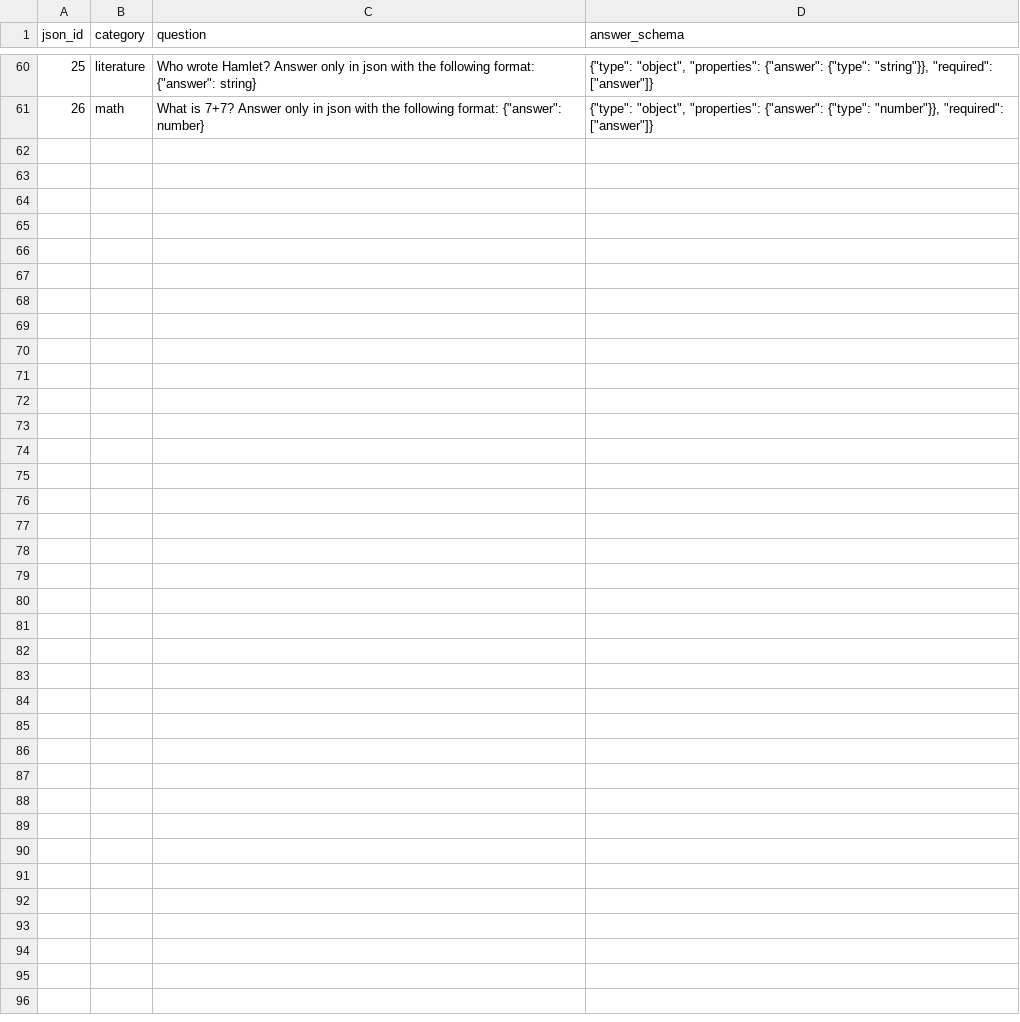
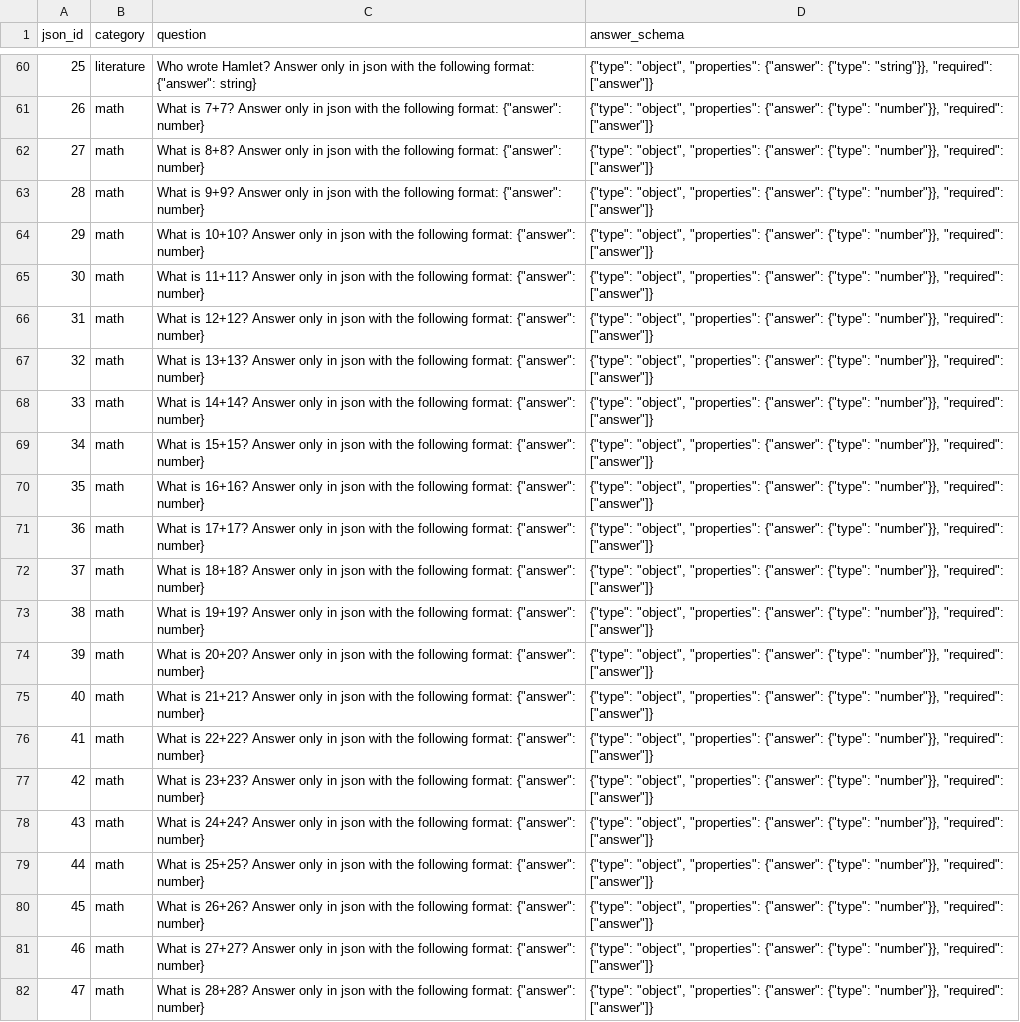
Before and after one commit to Gomez12/LLMDistiller, a CSV file: questions.csv, drawn as a sheet; only a part is shown, gaps mark what is left out; the diff names each change by its address in the sheet, - before the commit and + after, or states it on an @@ line.

Commit message:
added more questions

```diff
--- a/questions.csv
+++ b/questions.csv
+row 62: 27 | math | What is 8+8? Answer only in json with the following format: {"answer": number} | {"type": "object", "properties": {"answer": {"type": "number"}}, "required": ["answer"]}
+row 63: 28 | math | What is 9+9? Answer only in json with the following format: {"answer": number} | {"type": "object", "properties": {"answer": {"type": "number"}}, "required": ["answer"]}
+row 64: 29 | math | What is 10+10? Answer only in json with the following format: {"answer": number} | {"type": "object", "properties": {"answer": {"type": "number"}}, "required": ["answer"]}
+row 65: 30 | math | What is 11+11? Answer only in json with the following format: {"answer": number} | {"type": "object", "properties": {"answer": {"type": "number"}}, "required": ["answer"]}
+row 66: 31 | math | What is 12+12? Answer only in json with the following format: {"answer": number} | {"type": "object", "properties": {"answer": {"type": "number"}}, "required": ["answer"]}
+row 67: 32 | math | What is 13+13? Answer only in json with the following format: {"answer": number} | {"type": "object", "properties": {"answer": {"type": "number"}}, "required": ["answer"]}
+row 68: 33 | math | What is 14+14? Answer only in json with the following format: {"answer": number} | {"type": "object", "properties": {"answer": {"type": "number"}}, "required": ["answer"]}
+row 69: 34 | math | What is 15+15? Answer only in json with the following format: {"answer": number} | {"type": "object", "properties": {"answer": {"type": "number"}}, "required": ["answer"]}
+row 70: 35 | math | What is 16+16? Answer only in json with the following format: {"answer": number} | {"type": "object", "properties": {"answer": {"type": "number"}}, "required": ["answer"]}
+row 71: 36 | math | What is 17+17? Answer only in json with the following format: {"answer": number} | {"type": "object", "properties": {"answer": {"type": "number"}}, "required": ["answer"]}
+row 72: 37 | math | What is 18+18? Answer only in json with the following format: {"answer": number} | {"type": "object", "properties": {"answer": {"type": "number"}}, "required": ["answer"]}
+row 73: 38 | math | What is 19+19? Answer only in json with the following format: {"answer": number} | {"type": "object", "properties": {"answer": {"type": "number"}}, "required": ["answer"]}
+row 74: 39 | math | What is 20+20? Answer only in json with the following format: {"answer": number} | {"type": "object", "properties": {"answer": {"type": "number"}}, "required": ["answer"]}
+row 75: 40 | math | What is 21+21? Answer only in json with the following format: {"answer": number} | {"type": "object", "properties": {"answer": {"type": "number"}}, "required": ["answer"]}
+row 76: 41 | math | What is 22+22? Answer only in json with the following format: {"answer": number} | {"type": "object", "properties": {"answer": {"type": "number"}}, "required": ["answer"]}
+row 77: 42 | math | What is 23+23? Answer only in json with the following format: {"answer": number} | {"type": "object", "properties": {"answer": {"type": "number"}}, "required": ["answer"]}
+row 78: 43 | math | What is 24+24? Answer only in json with the following format: {"answer": number} | {"type": "object", "properties": {"answer": {"type": "number"}}, "required": ["answer"]}
+row 79: 44 | math | What is 25+25? Answer only in json with the following format: {"answer": number} | {"type": "object", "properties": {"answer": {"type": "number"}}, "required": ["answer"]}
+row 80: 45 | math | What is 26+26? Answer only in json with the following format: {"answer": number} | {"type": "object", "properties": {"answer": {"type": "number"}}, "required": ["answer"]}
+row 81: 46 | math | What is 27+27? Answer only in json with the following format: {"answer": number} | {"type": "object", "properties": {"answer": {"type": "number"}}, "required": ["answer"]}
+row 82: 47 | math | What is 28+28? Answer only in json with the following format: {"answer": number} | {"type": "object", "properties": {"answer": {"type": "number"}}, "required": ["answer"]}
```
